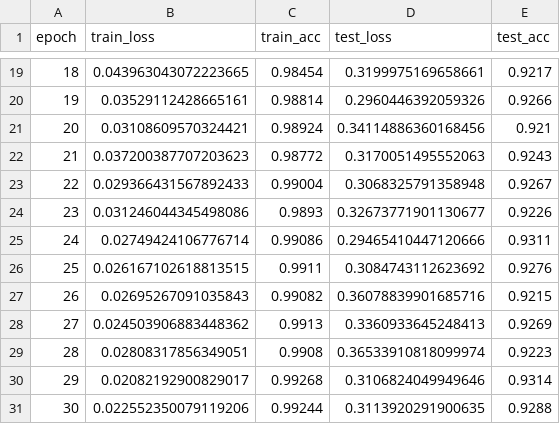
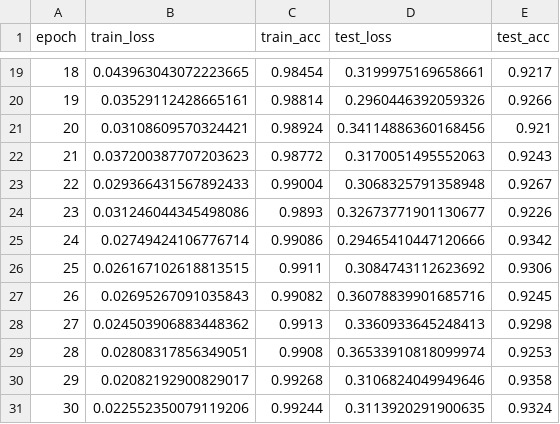
Before and after one commit to channelor/computer-vision-homework, a CSV file: home1/outputs/finetune/training_log.csv, drawn as a sheet; only a part is shown, gaps mark what is left out.

Commit message:
Update finetune training results with improved accuracy metrics

```diff
--- a/home1/outputs/finetune/training_log.csv
+++ b/home1/outputs/finetune/training_log.csv
@@ -24,8 +24,8 @@ epoch,train_loss,train_acc,test_loss,test_acc
 23,0.031246044345498086,0.9893,0.32673771901130677,0.9226
-24,0.02749424106776714,0.99086,0.29465410447120666,0.9311
-25,0.026167102618813515,0.9911,0.3084743112623692,0.9276
-26,0.02695267091035843,0.99082,0.36078839901685716,0.9215
-27,0.024503906883448362,0.9913,0.3360933645248413,0.9269
-28,0.02808317856349051,0.9908,0.36533910818099974,0.9223
-29,0.02082192900829017,0.99268,0.3106824049949646,0.9314
-30,0.022552350079119206,0.99244,0.3113920291900635,0.9288
+24,0.02749424106776714,0.99086,0.29465410447120666,0.9342
+25,0.026167102618813515,0.9911,0.3084743112623692,0.9306
+26,0.02695267091035843,0.99082,0.36078839901685716,0.9245
+27,0.024503906883448362,0.9913,0.3360933645248413,0.9298
+28,0.02808317856349051,0.9908,0.36533910818099974,0.9253
+29,0.02082192900829017,0.99268,0.3106824049949646,0.9358
+30,0.022552350079119206,0.99244,0.3113920291900635,0.9324
```
